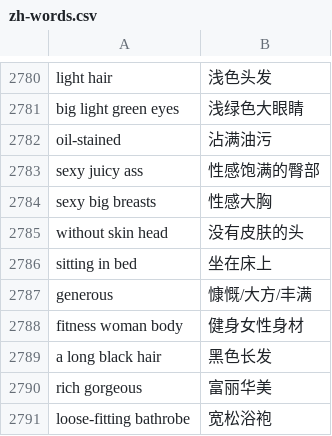
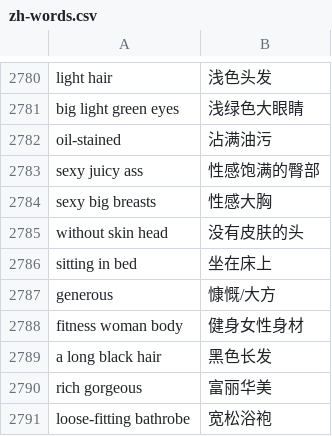
Before and after one commit to TomorrowX6/NovelAI-CN, a CSV file: data/zh-words.csv, drawn as a sheet; only a part is shown, gaps mark what is left out.

```diff
--- a/data/zh-words.csv
+++ b/data/zh-words.csv
@@ -2786,3 +2786,3 @@ without skin head,没有皮肤的头
 sitting in bed,坐在床上
-generous,慷慨/大方/丰满
+generous,慷慨/大方
 fitness woman body,健身女性身材
```
Also changed, not shown: data/zh-curated.csv, data/zh-new.csv, 2 other files.
